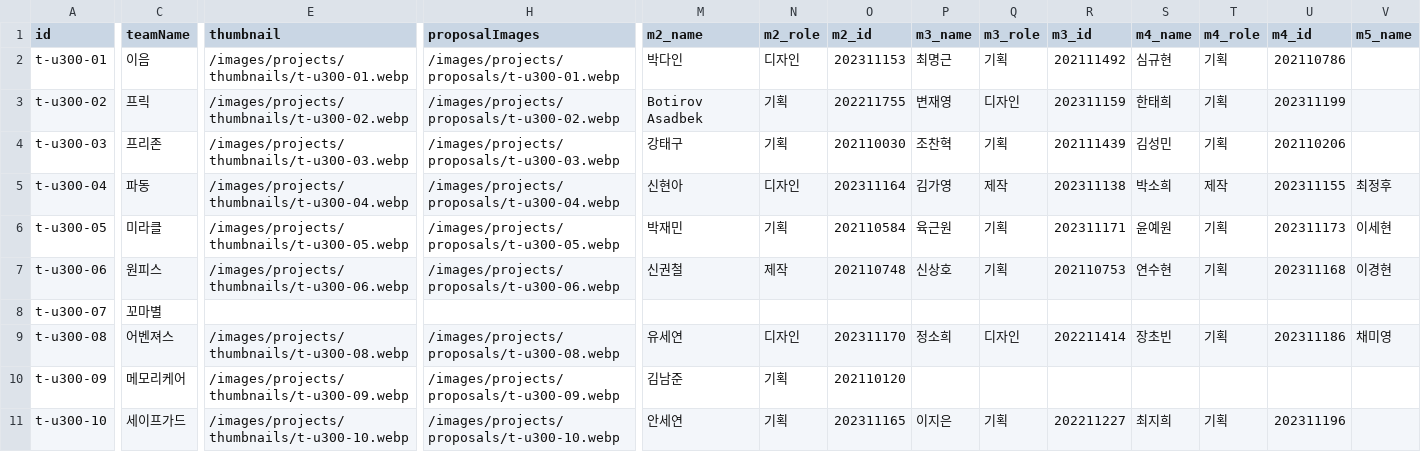
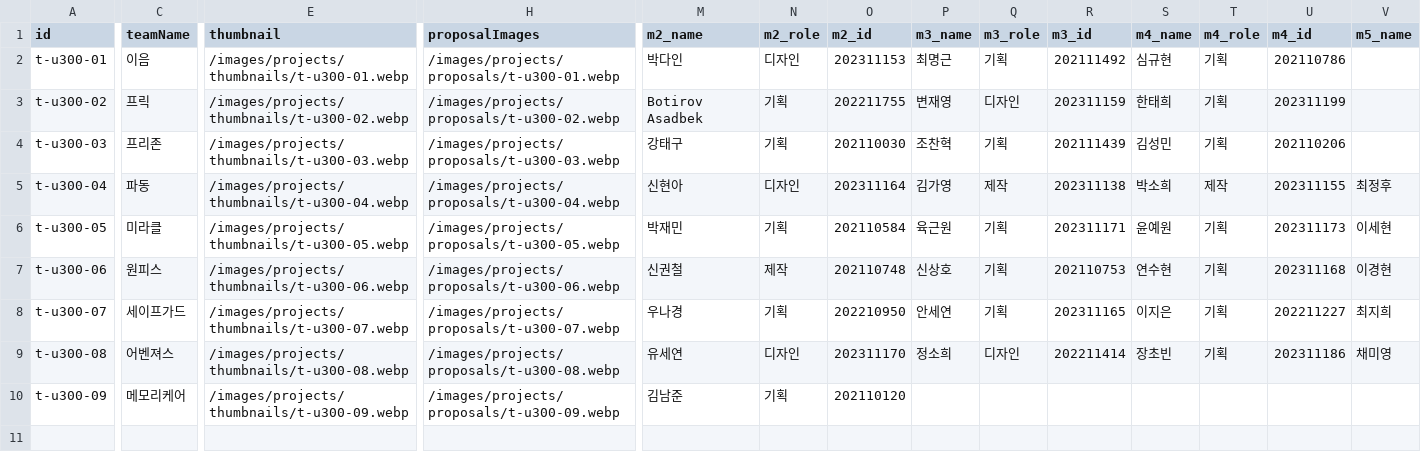
Before and after one commit to KHolyh2o/Graduation-Exhibition, a CSV file: csv_data/teamProjects.csv, drawn as a sheet; only a part is shown, gaps mark what is left out; rows hold the shown columns only; the diff covers the shown part only; the diff names each change by its address in the sheet, - before the commit and + after, or states it on an @@ line.

```diff
--- a/csv_data/teamProjects.csv
+++ b/csv_data/teamProjects.csv
-C8 (teamName): 꼬마별
+C8 (teamName): 세이프가드
-E8 (thumbnail): (empty)
+E8 (thumbnail): /images/projects/thumbnails/t-u300-07.webp
-H8 (proposalImages): (empty)
+H8 (proposalImages): /images/projects/proposals/t-u300-07.webp
-M8 (m2_name): (empty)
+M8 (m2_name): 우나경
-N8 (m2_role): (empty)
+N8 (m2_role): 기획
-O8 (m2_id): (empty)
+O8 (m2_id): 202210950
-P8 (m3_name): (empty)
+P8 (m3_name): 안세연
-Q8 (m3_role): (empty)
+Q8 (m3_role): 기획
-R8 (m3_id): (empty)
+R8 (m3_id): 202311165
-S8 (m4_name): (empty)
+S8 (m4_name): 이지은
-T8 (m4_role): (empty)
+T8 (m4_role): 기획
-U8 (m4_id): (empty)
+U8 (m4_id): 202211227
-V8 (m5_name): (empty)
+V8 (m5_name): 최지희
-row 11: t-u300-10 | 세이프가드 | /images/projects/thumbnails/t-u300-10.webp | /images/projects/proposals/t-u300-10.webp | 안세연 | 기획 | 202311165 | 이지은 | 기획 | 202211227 | 최지희 | 기획 | 202311196
```
Also changed, not shown: 2 edited cells elsewhere in this file, csv_data/source/전공생_작품명_멀티미디어.csv, 5 other files.
